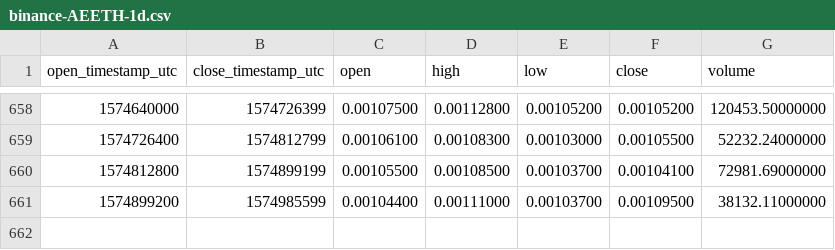
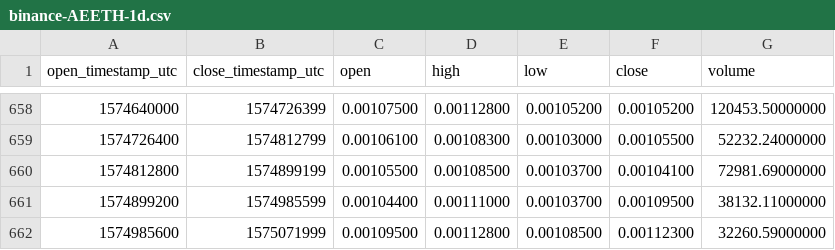
Before and after one commit to cryptobigbro/binance-AEETH, a CSV file: binance-AEETH-1d.csv, drawn as a sheet; only a part is shown, gaps mark what is left out; the diff names each change by its address in the sheet, - before the commit and + after, or states it on an @@ line.

Commit message:
Update OHLCV data.

```diff
--- a/binance-AEETH-1d.csv
+++ b/binance-AEETH-1d.csv
+row 662: 1574985600 | 1575071999 | 0.00109500 | 0.00112800 | 0.00108500 | 0.00112300 | 32260.59000000
```
Also changed, not shown: 1 other file.
